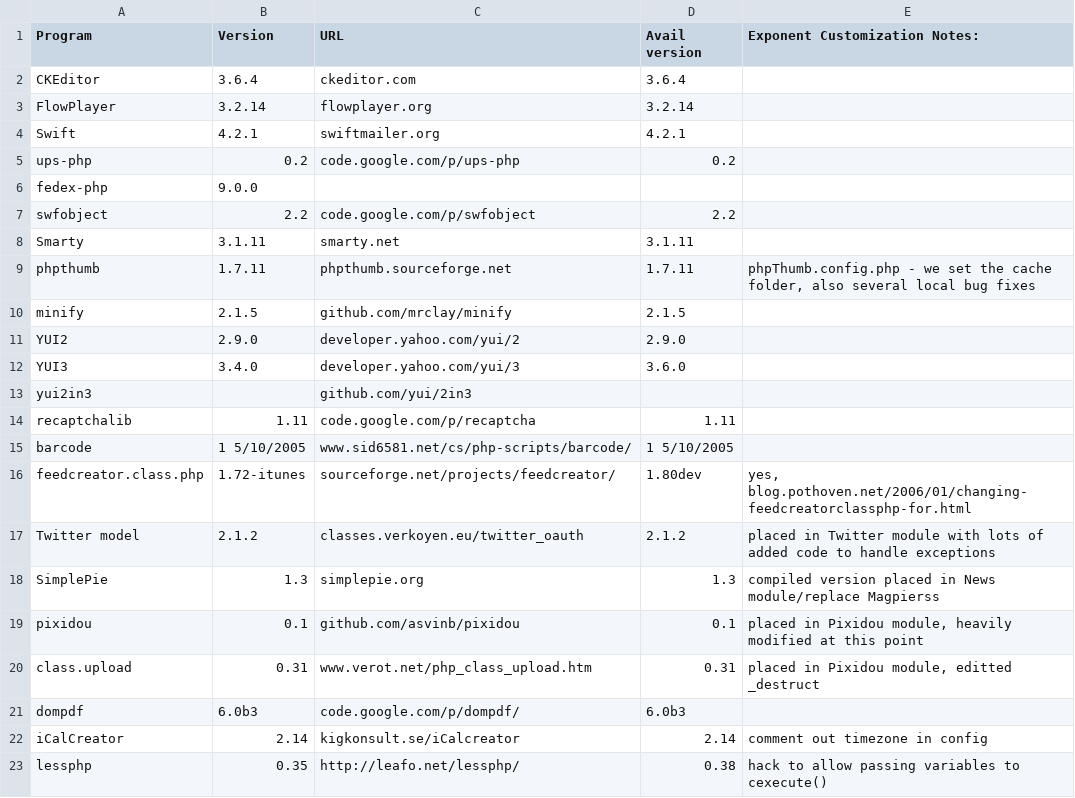
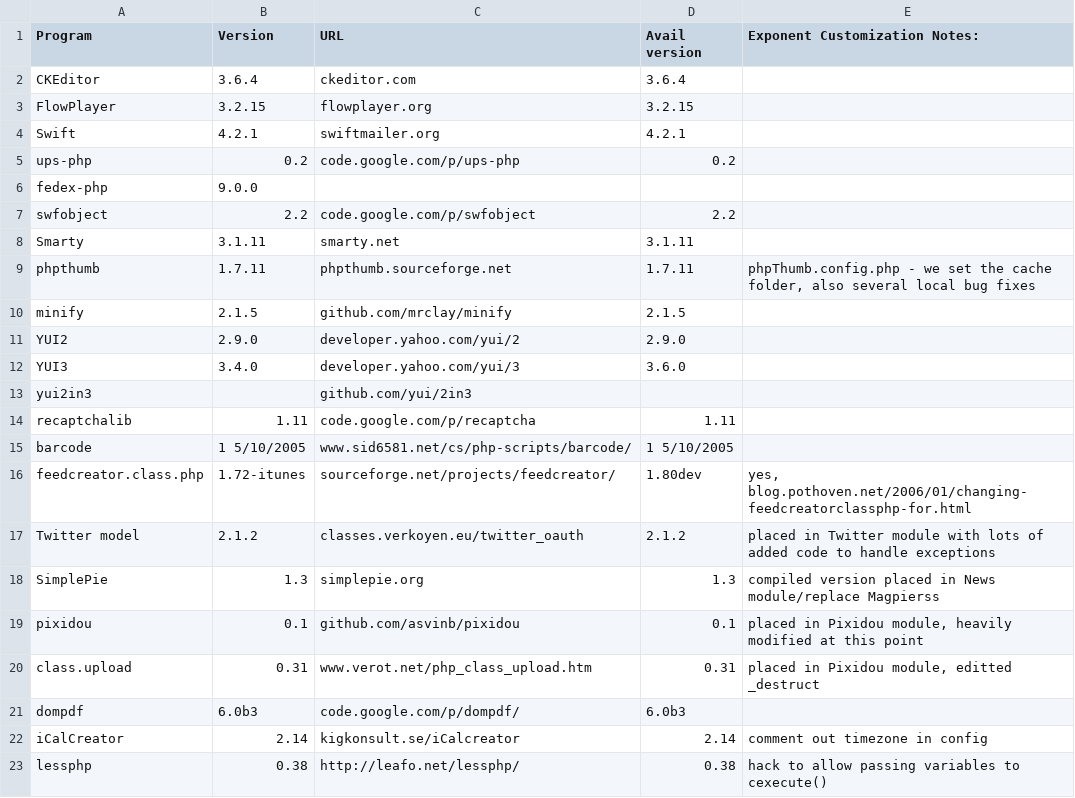
Before and after one commit to exponentcms/exponent-cms, a CSV file: external/ExtPrograms.csv, drawn as a sheet.

Commit message:
Updates some upgrade scripts, 3rd party library list, & phpdoc config [#707]

```diff
--- a/external/ExtPrograms.csv
+++ b/external/ExtPrograms.csv
@@ -2,3 +2,3 @@ Program,Version,URL,Avail version,Exponent Customization Notes:
 CKEditor,3.6.4,ckeditor.com,3.6.4,
-FlowPlayer,3.2.14,flowplayer.org,3.2.14,
+FlowPlayer,3.2.15,flowplayer.org,3.2.15,
 Swift,4.2.1,swiftmailer.org,4.2.1,
@@ -22,2 +22,2 @@ dompdf,6.0b3,code.google.com/p/dompdf/,6.0b3,
 iCalCreator,2.14,kigkonsult.se/iCalcreator,2.14,comment out timezone in config
-lessphp,0.35,http://leafo.net/lessphp/,0.38,hack to allow passing variables to cexecute()
+lessphp,0.38,http://leafo.net/lessphp/,0.38,hack to allow passing variables to cexecute()
```
Also changed, not shown: 6 other files.
